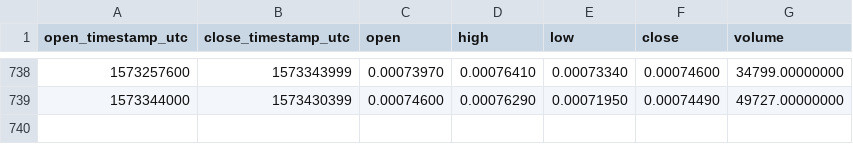
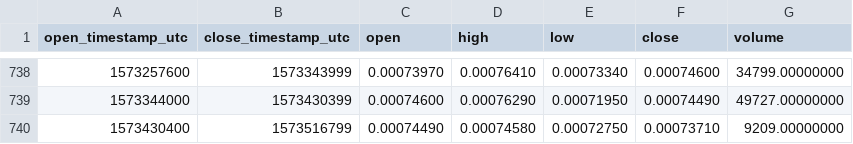
Before and after one commit to cryptobigbro/binance-STORJETH, a CSV file: binance-STORJETH-1d.csv, drawn as a sheet; only a part is shown, gaps mark what is left out.

Commit message:
Update OHLCV data.

```diff
--- a/binance-STORJETH-1d.csv
+++ b/binance-STORJETH-1d.csv
@@ -739 +739,2 @@ open_timestamp_utc,close_timestamp_utc,open,high,low,close,volume
 1573344000,1573430399,0.00074600,0.00076290,0.00071950,0.00074490,49727.00000000
+1573430400,1573516799,0.00074490,0.00074580,0.00072750,0.00073710,9209.00000000
```
Also changed, not shown: 1 other file.
